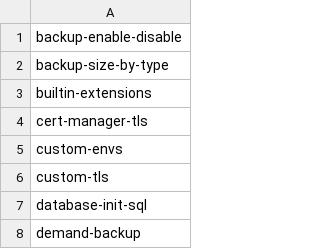
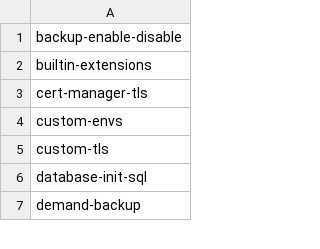
Before and after one commit to percona/percona-postgresql-operator, a CSV file: e2e-tests/run-pr.csv, drawn as a sheet; only a part is shown; the diff names each change by its address in the sheet, - before the commit and + after, or states it on an @@ line.

Commit message:
upd demand-backup, delete new test

```diff
--- a/e2e-tests/run-pr.csv
+++ b/e2e-tests/run-pr.csv
-row 2: backup-size-by-type
```
Also changed, not shown: 13 other files.
